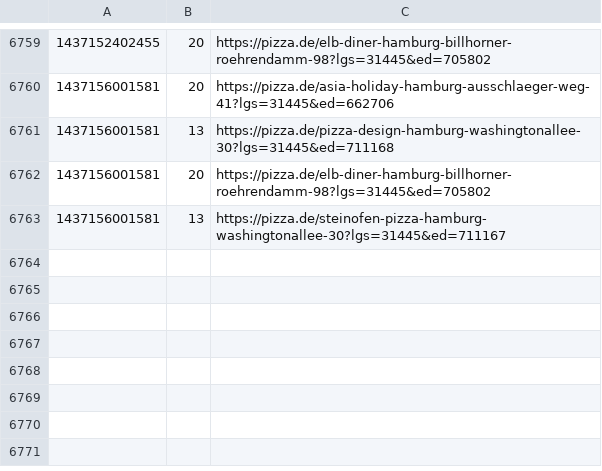
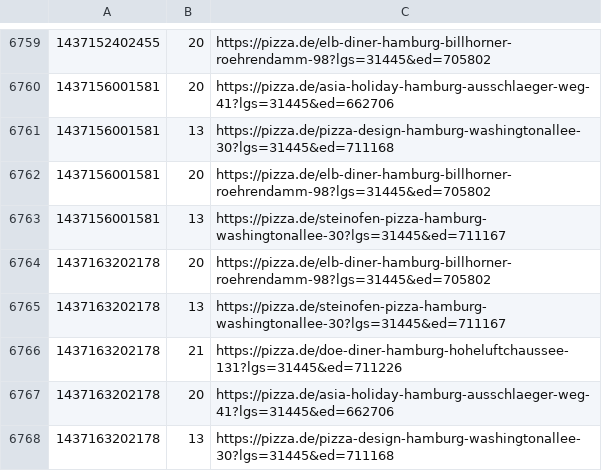
Before and after one commit to pizzadealer/data, a CSV file: 20539_rothenburgsort.csv, drawn as a sheet; only a part is shown, gaps mark what is left out; the diff names each change by its address in the sheet, - before the commit and + after, or states it on an @@ line.

```diff
--- a/20539_rothenburgsort.csv
+++ b/20539_rothenburgsort.csv
+row 6764: 1437163202178 | 20 | https://pizza.de/elb-diner-hamburg-billhorner-roehrendamm-98?lgs=31445&ed=705802
+row 6765: 1437163202178 | 13 | https://pizza.de/steinofen-pizza-hamburg-washingtonallee-30?lgs=31445&ed=711167
+row 6766: 1437163202178 | 21 | https://pizza.de/doe-diner-hamburg-hoheluftchaussee-131?lgs=31445&ed=711226
+row 6767: 1437163202178 | 20 | https://pizza.de/asia-holiday-hamburg-ausschlaeger-weg-41?lgs=31445&ed=662706
+row 6768: 1437163202178 | 13 | https://pizza.de/pizza-design-hamburg-washingtonallee-30?lgs=31445&ed=711168
```
Also changed, not shown: 20355_st_pauli.csv.
